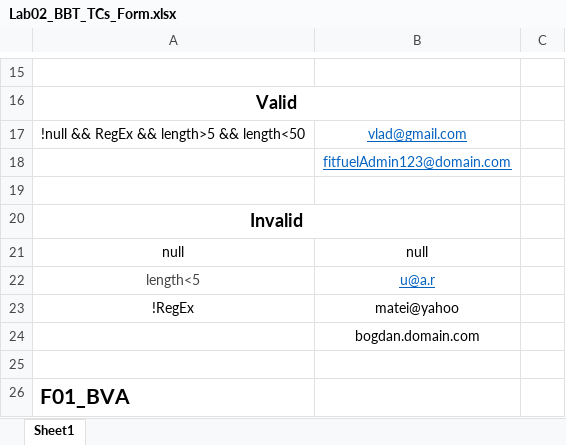
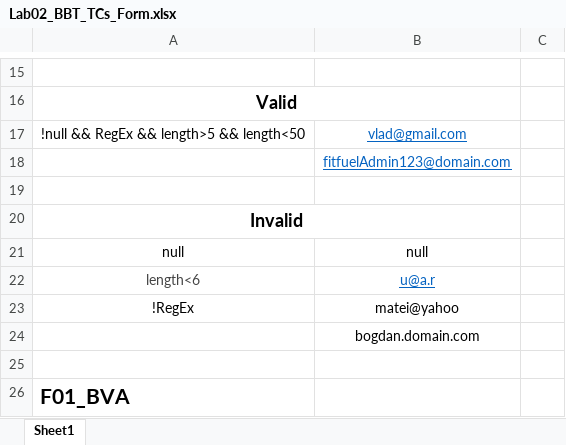
Before and after one commit to TodirasBogdan/FitnessApp, an Excel workbook: DOCS/Lab02/Lab02_BBT_TCs_Form.xlsx, sheet Sheet1, drawn as a sheet; only a part is shown, gaps mark what is left out; values as stored, in another font and other column widths than the file's, no borders; the diff names each change by its address in the sheet, - before the commit and + after, or states it on an @@ line.

Commit message:
Add files via upload

```diff
--- a/DOCS/Lab02/Lab02_BBT_TCs_Form.xlsx (sheet Sheet1)
+++ b/DOCS/Lab02/Lab02_BBT_TCs_Form.xlsx (sheet Sheet1)
-A22: length<5
+A22: length<6
```
